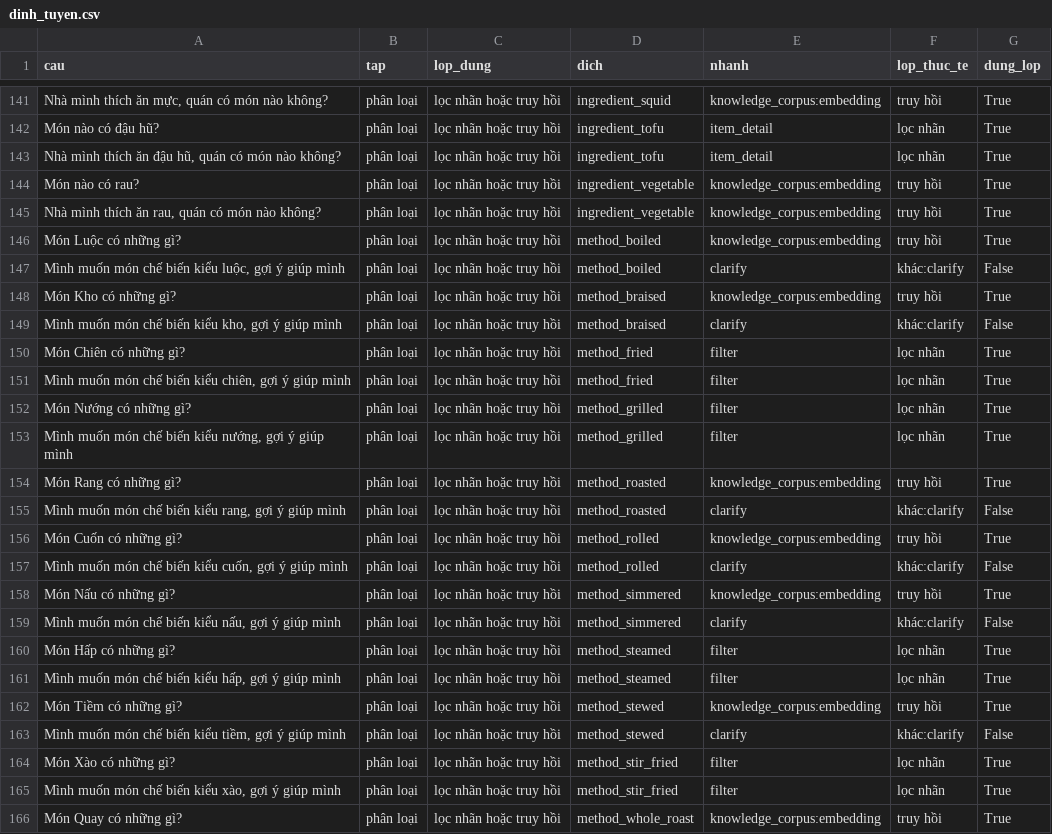
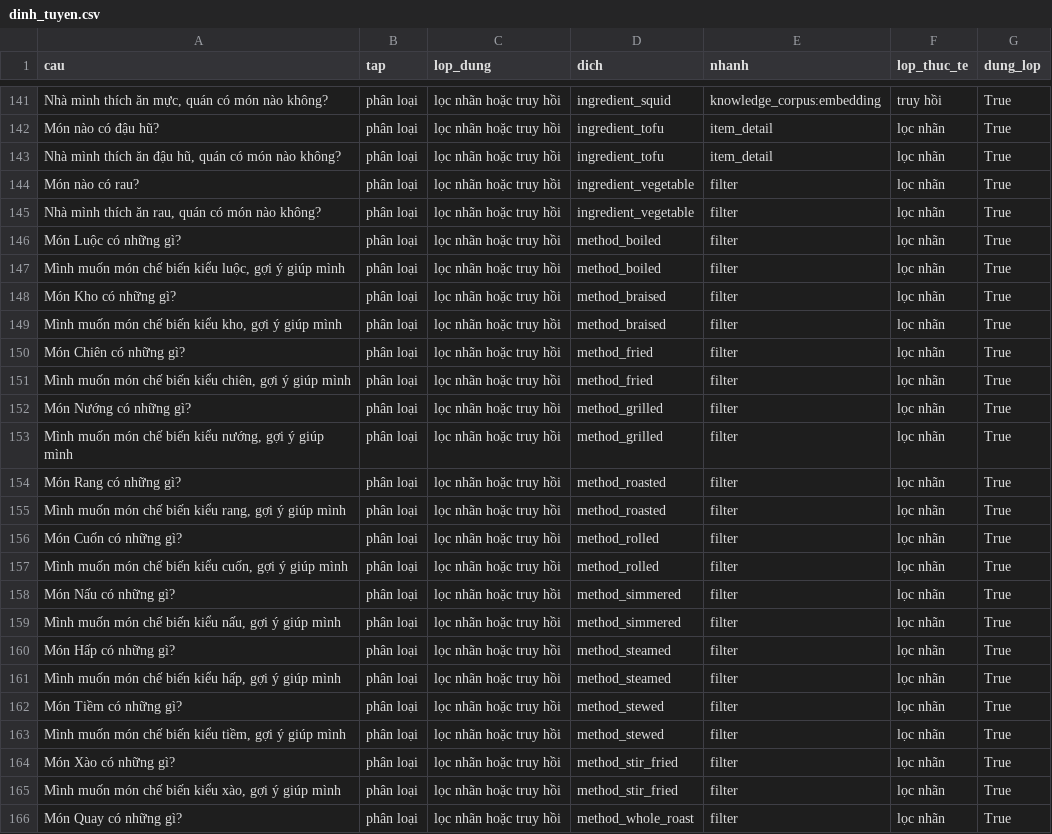
Before and after one commit to Anpham120/restaurant-qr-ai-ordering, a CSV file: ai/evaluation/measurements/dinh_tuyen.csv, drawn as a sheet; only a part is shown, gaps mark what is left out; the diff covers the shown part only.

```diff
--- a/ai/evaluation/measurements/dinh_tuyen.csv
+++ b/ai/evaluation/measurements/dinh_tuyen.csv
@@ -143,8 +143,8 @@ Món nào có đậu hũ?,phân loại,lọc nhãn hoặc truy hồi,ingredient_
 "Nhà mình thích ăn đậu hũ, quán có món nào không?",phân loại,lọc nhãn hoặc truy hồi,ingredient_tofu,item_detail,lọc nhãn,True
-Món nào có rau?,phân loại,lọc nhãn hoặc truy hồi,ingredient_vegetable,knowledge_corpus:embedding,truy hồi,True
-"Nhà mình thích ăn rau, quán có món nào không?",phân loại,lọc nhãn hoặc truy hồi,ingredient_vegetable,knowledge_corpus:embedding,truy hồi,True
-Món Luộc có những gì?,phân loại,lọc nhãn hoặc truy hồi,method_boiled,knowledge_corpus:embedding,truy hồi,True
-"Mình muốn món chế biến kiểu luộc, gợi ý giúp mình",phân loại,lọc nhãn hoặc truy hồi,method_boiled,clarify,khác:clarify,False
-Món Kho có những gì?,phân loại,lọc nhãn hoặc truy hồi,method_braised,knowledge_corpus:embedding,truy hồi,True
-"Mình muốn món chế biến kiểu kho, gợi ý giúp mình",phân loại,lọc nhãn hoặc truy hồi,method_braised,clarify,khác:clarify,False
+Món nào có rau?,phân loại,lọc nhãn hoặc truy hồi,ingredient_vegetable,filter,lọc nhãn,True
+"Nhà mình thích ăn rau, quán có món nào không?",phân loại,lọc nhãn hoặc truy hồi,ingredient_vegetable,filter,lọc nhãn,True
+Món Luộc có những gì?,phân loại,lọc nhãn hoặc truy hồi,method_boiled,filter,lọc nhãn,True
+"Mình muốn món chế biến kiểu luộc, gợi ý giúp mình",phân loại,lọc nhãn hoặc truy hồi,method_boiled,filter,lọc nhãn,True
+Món Kho có những gì?,phân loại,lọc nhãn hoặc truy hồi,method_braised,filter,lọc nhãn,True
+"Mình muốn món chế biến kiểu kho, gợi ý giúp mình",phân loại,lọc nhãn hoặc truy hồi,method_braised,filter,lọc nhãn,True
 Món Chiên có những gì?,phân loại,lọc nhãn hoặc truy hồi,method_fried,filter,lọc nhãn,True
@@ -153,14 +153,14 @@ Món Nướng có những gì?,phân loại,lọc nhãn hoặc truy hồi,method
 "Mình muốn món chế biến kiểu nướng, gợi ý giúp mình",phân loại,lọc nhãn hoặc truy hồi,method_grilled,filter,lọc nhãn,True
-Món Rang có những gì?,phân loại,lọc nhãn hoặc truy hồi,method_roasted,knowledge_corpus:embedding,truy hồi,True
-"Mình muốn món chế biến kiểu rang, gợi ý giúp mình",phân loại,lọc nhãn hoặc truy hồi,method_roasted,clarify,khác:clarify,False
-Món Cuốn có những gì?,phân loại,lọc nhãn hoặc truy hồi,method_rolled,knowledge_corpus:embedding,truy hồi,True
-"Mình muốn món chế biến kiểu cuốn, gợi ý giúp mình",phân loại,lọc nhãn hoặc truy hồi,method_rolled,clarify,khác:clarify,False
-Món Nấu có những gì?,phân loại,lọc nhãn hoặc truy hồi,method_simmered,knowledge_corpus:embedding,truy hồi,True
-"Mình muốn món chế biến kiểu nấu, gợi ý giúp mình",phân loại,lọc nhãn hoặc truy hồi,method_simmered,clarify,khác:clarify,False
+Món Rang có những gì?,phân loại,lọc nhãn hoặc truy hồi,method_roasted,filter,lọc nhãn,True
+"Mình muốn món chế biến kiểu rang, gợi ý giúp mình",phân loại,lọc nhãn hoặc truy hồi,method_roasted,filter,lọc nhãn,True
+Món Cuốn có những gì?,phân loại,lọc nhãn hoặc truy hồi,method_rolled,filter,lọc nhãn,True
+"Mình muốn món chế biến kiểu cuốn, gợi ý giúp mình",phân loại,lọc nhãn hoặc truy hồi,method_rolled,filter,lọc nhãn,True
+Món Nấu có những gì?,phân loại,lọc nhãn hoặc truy hồi,method_simmered,filter,lọc nhãn,True
+"Mình muốn món chế biến kiểu nấu, gợi ý giúp mình",phân loại,lọc nhãn hoặc truy hồi,method_simmered,filter,lọc nhãn,True
 Món Hấp có những gì?,phân loại,lọc nhãn hoặc truy hồi,method_steamed,filter,lọc nhãn,True
 "Mình muốn món chế biến kiểu hấp, gợi ý giúp mình",phân loại,lọc nhãn hoặc truy hồi,method_steamed,filter,lọc nhãn,True
-Món Tiềm có những gì?,phân loại,lọc nhãn hoặc truy hồi,method_stewed,knowledge_corpus:embedding,truy hồi,True
-"Mình muốn món chế biến kiểu tiềm, gợi ý giúp mình",phân loại,lọc nhãn hoặc truy hồi,method_stewed,clarify,khác:clarify,False
+Món Tiềm có những gì?,phân loại,lọc nhãn hoặc truy hồi,method_stewed,filter,lọc nhãn,True
+"Mình muốn món chế biến kiểu tiềm, gợi ý giúp mình",phân loại,lọc nhãn hoặc truy hồi,method_stewed,filter,lọc nhãn,True
 Món Xào có những gì?,phân loại,lọc nhãn hoặc truy hồi,method_stir_fried,filter,lọc nhãn,True
 "Mình muốn món chế biến kiểu xào, gợi ý giúp mình",phân loại,lọc nhãn hoặc truy hồi,method_stir_fried,filter,lọc nhãn,True
-Món Quay có những gì?,phân loại,lọc nhãn hoặc truy hồi,method_whole_roast,knowledge_corpus:embedding,truy hồi,True
+Món Quay có những gì?,phân loại,lọc nhãn hoặc truy hồi,method_whole_roast,filter,lọc nhãn,True
```
Also changed, not shown: 80 edited cells elsewhere in this file, 8 other files.
